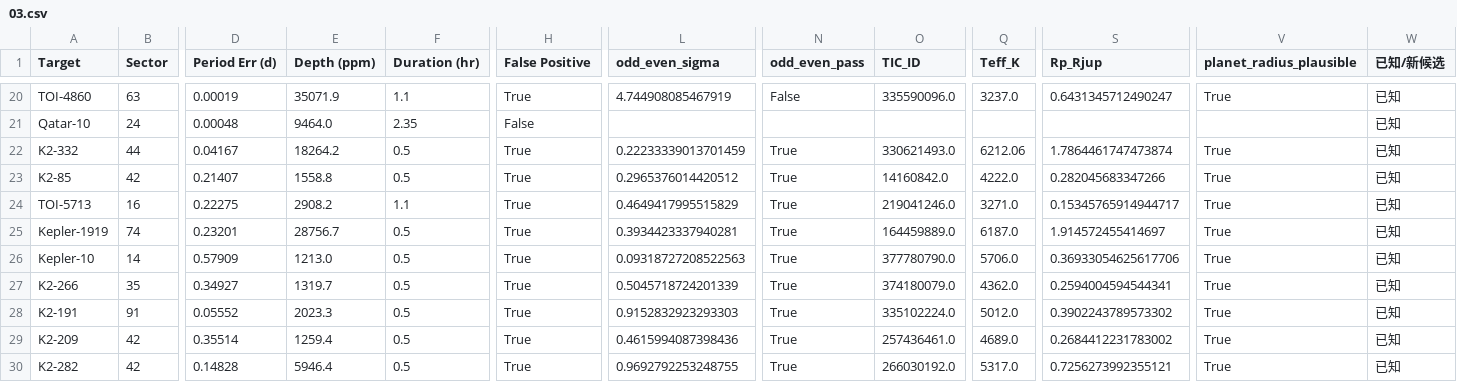
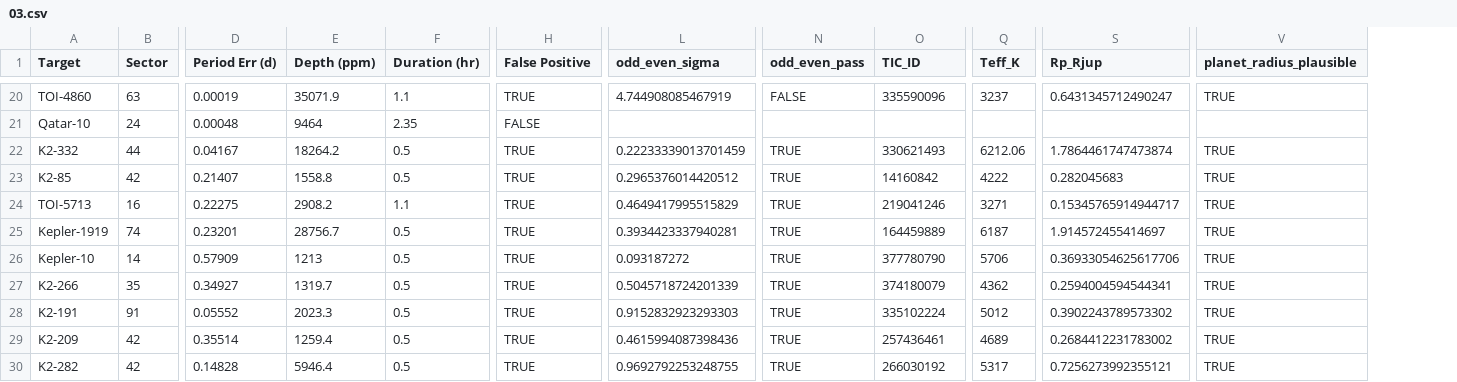
Before and after one commit to Luquiescene/Astrodata, a CSV file: process03/03.csv, drawn as a sheet; only a part is shown, gaps mark what is left out; the diff covers the shown part only; the diff names each change by its address in the sheet, - before the commit and + after, or states it on an @@ line.

```diff
--- a/process03/03.csv
+++ b/process03/03.csv
-column W (已知/新候选), rows 20-30: all 已知
-H20 (False Positive): True
+H20 (False Positive): TRUE
-N20 (odd_even_pass): False
+N20 (odd_even_pass): FALSE
-O20 (TIC_ID): 335590096.0
+O20 (TIC_ID): 335590096
-Q20 (Teff_K): 3237.0
+Q20 (Teff_K): 3237
-V20 (planet_radius_plausible): True
+V20 (planet_radius_plausible): TRUE
-E21 (Depth (ppm)): 9464.0
+E21 (Depth (ppm)): 9464
-H21 (False Positive): False
+H21 (False Positive): FALSE
-H22:H30 (False Positive): True
+H22:H30 (False Positive): TRUE
-N22:N30 (odd_even_pass): True
+N22:N30 (odd_even_pass): TRUE
-O22 (TIC_ID): 330621493.0
+O22 (TIC_ID): 330621493
-V22:V30 (planet_radius_plausible): True
+V22:V30 (planet_radius_plausible): TRUE
-O23 (TIC_ID): 14160842.0
+O23 (TIC_ID): 14160842
-Q23 (Teff_K): 4222.0
+Q23 (Teff_K): 4222
-S23 (Rp_Rjup): 0.282045683347266
+S23 (Rp_Rjup): 0.282045683
-O24 (TIC_ID): 219041246.0
+O24 (TIC_ID): 219041246
-Q24 (Teff_K): 3271.0
+Q24 (Teff_K): 3271
-O25 (TIC_ID): 164459889.0
+O25 (TIC_ID): 164459889
-Q25 (Teff_K): 6187.0
+Q25 (Teff_K): 6187
-E26 (Depth (ppm)): 1213.0
+E26 (Depth (ppm)): 1213
-L26 (odd_even_sigma): 0.09318727208522563
+L26 (odd_even_sigma): 0.093187272
-O26 (TIC_ID): 377780790.0
+O26 (TIC_ID): 377780790
-Q26 (Teff_K): 5706.0
+Q26 (Teff_K): 5706
-O27 (TIC_ID): 374180079.0
+O27 (TIC_ID): 374180079
-Q27 (Teff_K): 4362.0
+Q27 (Teff_K): 4362
-O28 (TIC_ID): 335102224.0
+O28 (TIC_ID): 335102224
-Q28 (Teff_K): 5012.0
+Q28 (Teff_K): 5012
-O29 (TIC_ID): 257436461.0
+O29 (TIC_ID): 257436461
-Q29 (Teff_K): 4689.0
+Q29 (Teff_K): 4689
-O30 (TIC_ID): 266030192.0
+O30 (TIC_ID): 266030192
-Q30 (Teff_K): 5317.0
+Q30 (Teff_K): 5317
```
Also changed, not shown: 95 edited cells elsewhere in this file, 2 other files.
